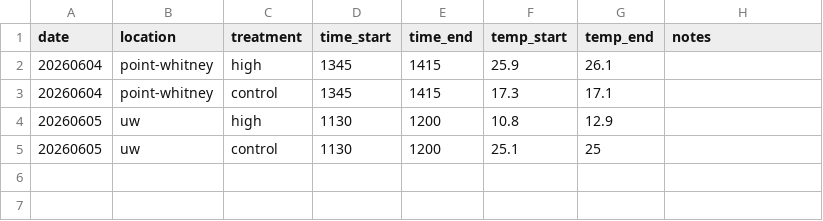
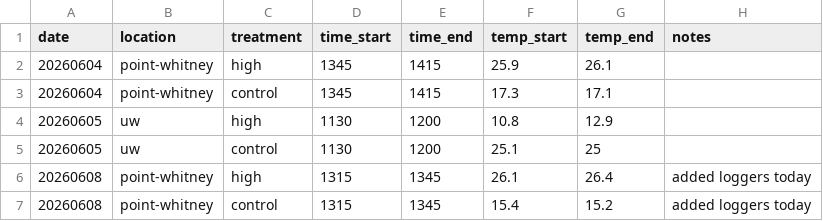
Before and after one commit to RobertsLab/project-gigas-conditioning, a CSV file: data/westcott-repeat-priming/treatment_tracking.csv, drawn as a sheet; the diff names each change by its address in the sheet, - before the commit and + after, or states it on an @@ line.

Commit message:
added data for treatments

```diff
--- a/data/westcott-repeat-priming/treatment_tracking.csv
+++ b/data/westcott-repeat-priming/treatment_tracking.csv
+row 6: 20260608 | point-whitney | high | 1315 | 1345 | 26.1 | 26.4 | added loggers today
+row 7: 20260608 | point-whitney | control | 1315 | 1345 | 15.4 | 15.2 | added loggers today
```
